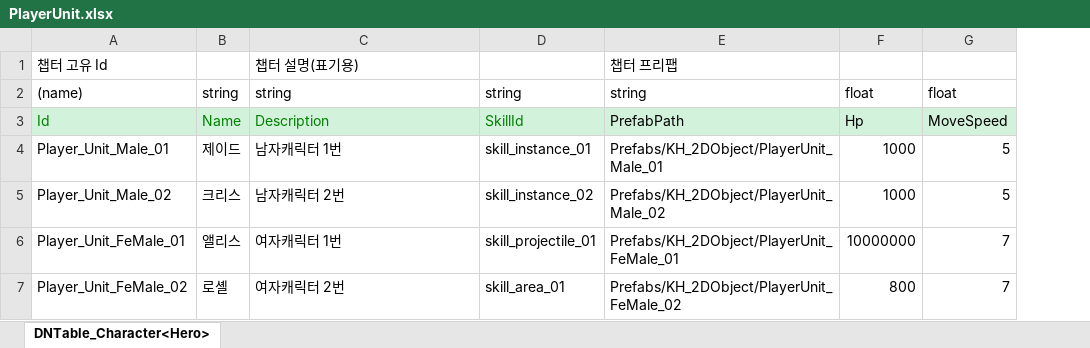
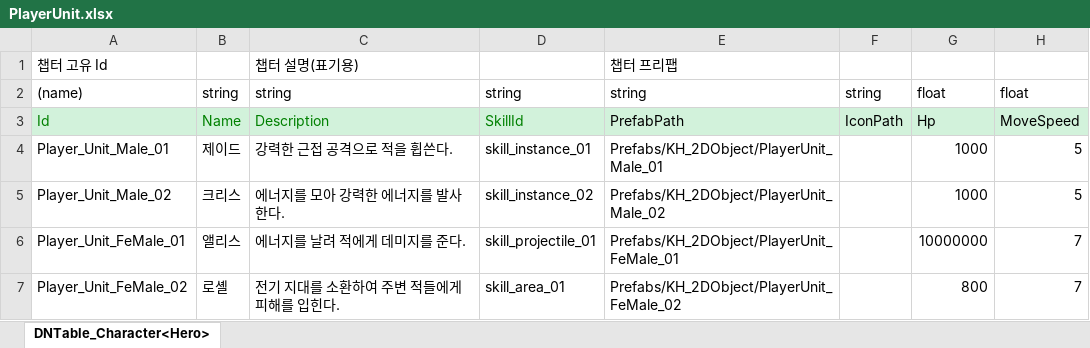
Before and after one commit to AxoSym2/2DMainProject, an Excel workbook: JsonConverter/ExcelFiles/PlayerUnit.xlsx, sheet DNTable_Character<Hero>, drawn as a sheet; values as stored, in another font and other column widths than the file's, no borders; the diff names each change by its address in the sheet, - before the commit and + after, or states it on an @@ line.

```diff
--- a/JsonConverter/ExcelFiles/PlayerUnit.xlsx (sheet DNTable_Character<Hero>)
+++ b/JsonConverter/ExcelFiles/PlayerUnit.xlsx (sheet DNTable_Character<Hero>)
+column F, rows 2-3: string | IconPath
-C4: 남자캐릭터 1번
+C4: 강력한 근접 공격으로 적을 휩쓴다.
-C5: 남자캐릭터 2번
+C5: 에너지를 모아 강력한 에너지를 발사한다.
-C6: 여자캐릭터 1번
+C6: 에너지를 날려 적에게 데미지를 준다.
-C7: 여자캐릭터 2번
+C7: 전기 지대를 소환하여 주변 적들에게 피해를 입힌다.
```
Also changed, not shown: JsonConverter/ExcelFiles/Enemy.xlsx, JsonConverter/ExcelFiles/Skill.xlsx, 40 other files.
